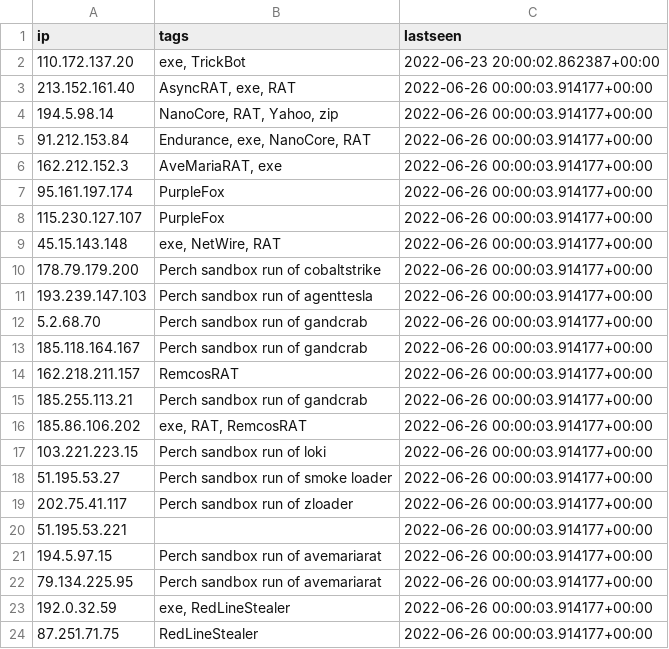
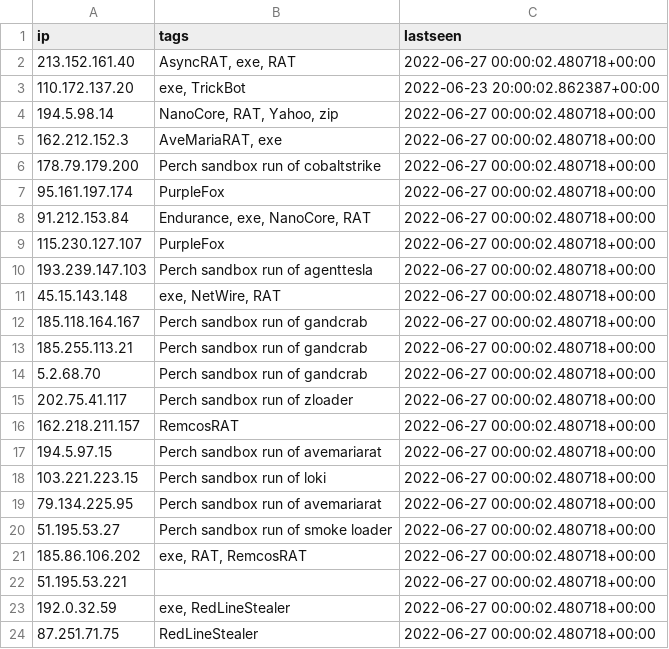
Before and after one commit to ConnectWise-Software/ConnectWise-CRU, a CSV file: ips.csv, drawn as a sheet.

```diff
--- a/ips.csv
+++ b/ips.csv
@@ -1,24 +1,24 @@
 "ip","tags","lastseen"
+"213.152.161.40","AsyncRAT, exe, RAT","2022-06-27 00:00:02.480718+00:00"
 "110.172.137.20","exe, TrickBot","2022-06-23 20:00:02.862387+00:00"
-"213.152.161.40","AsyncRAT, exe, RAT","2022-06-26 00:00:03.914177+00:00"
-"194.5.98.14","NanoCore, RAT, Yahoo, zip","2022-06-26 00:00:03.914177+00:00"
-"91.212.153.84","Endurance, exe, NanoCore, RAT","2022-06-26 00:00:03.914177+00:00"
-"162.212.152.3","AveMariaRAT, exe","2022-06-26 00:00:03.914177+00:00"
-"95.161.197.174","PurpleFox","2022-06-26 00:00:03.914177+00:00"
-"115.230.127.107","PurpleFox","2022-06-26 00:00:03.914177+00:00"
-"45.15.143.148","exe, NetWire, RAT","2022-06-26 00:00:03.914177+00:00"
-"178.79.179.200","Perch sandbox run of cobaltstrike","2022-06-26 00:00:03.914177+00:00"
-"193.239.147.103","Perch sandbox run of agenttesla","2022-06-26 00:00:03.914177+00:00"
-"5.2.68.70","Perch sandbox run of gandcrab","2022-06-26 00:00:03.914177+00:00"
-"185.118.164.167","Perch sandbox run of gandcrab","2022-06-26 00:00:03.914177+00:00"
-"162.218.211.157","RemcosRAT","2022-06-26 00:00:03.914177+00:00"
-"185.255.113.21","Perch sandbox run of gandcrab","2022-06-26 00:00:03.914177+00:00"
-"185.86.106.202","exe, RAT, RemcosRAT","2022-06-26 00:00:03.914177+00:00"
-"103.221.223.15","Perch sandbox run of loki","2022-06-26 00:00:03.914177+00:00"
-"51.195.53.27","Perch sandbox run of smoke loader","2022-06-26 00:00:03.914177+00:00"
-"202.75.41.117","Perch sandbox run of zloader","2022-06-26 00:00:03.914177+00:00"
-"51.195.53.221","","2022-06-26 00:00:03.914177+00:00"
-"194.5.97.15","Perch sandbox run of avemariarat","2022-06-26 00:00:03.914177+00:00"
-"79.134.225.95","Perch sandbox run of avemariarat","2022-06-26 00:00:03.914177+00:00"
-"192.0.32.59","exe, RedLineStealer","2022-06-26 00:00:03.914177+00:00"
-"87.251.71.75","RedLineStealer","2022-06-26 00:00:03.914177+00:00"
+"194.5.98.14","NanoCore, RAT, Yahoo, zip","2022-06-27 00:00:02.480718+00:00"
+"162.212.152.3","AveMariaRAT, exe","2022-06-27 00:00:02.480718+00:00"
+"178.79.179.200","Perch sandbox run of cobaltstrike","2022-06-27 00:00:02.480718+00:00"
+"95.161.197.174","PurpleFox","2022-06-27 00:00:02.480718+00:00"
+"91.212.153.84","Endurance, exe, NanoCore, RAT","2022-06-27 00:00:02.480718+00:00"
+"115.230.127.107","PurpleFox","2022-06-27 00:00:02.480718+00:00"
+"193.239.147.103","Perch sandbox run of agenttesla","2022-06-27 00:00:02.480718+00:00"
+"45.15.143.148","exe, NetWire, RAT","2022-06-27 00:00:02.480718+00:00"
+"185.118.164.167","Perch sandbox run of gandcrab","2022-06-27 00:00:02.480718+00:00"
+"185.255.113.21","Perch sandbox run of gandcrab","2022-06-27 00:00:02.480718+00:00"
+"5.2.68.70","Perch sandbox run of gandcrab","2022-06-27 00:00:02.480718+00:00"
+"202.75.41.117","Perch sandbox run of zloader","2022-06-27 00:00:02.480718+00:00"
+"162.218.211.157","RemcosRAT","2022-06-27 00:00:02.480718+00:00"
+"194.5.97.15","Perch sandbox run of avemariarat","2022-06-27 00:00:02.480718+00:00"
+"103.221.223.15","Perch sandbox run of loki","2022-06-27 00:00:02.480718+00:00"
+"79.134.225.95","Perch sandbox run of avemariarat","2022-06-27 00:00:02.480718+00:00"
+"51.195.53.27","Perch sandbox run of smoke loader","2022-06-27 00:00:02.480718+00:00"
+"185.86.106.202","exe, RAT, RemcosRAT","2022-06-27 00:00:02.480718+00:00"
+"51.195.53.221","","2022-06-27 00:00:02.480718+00:00"
+"192.0.32.59","exe, RedLineStealer","2022-06-27 00:00:02.480718+00:00"
+"87.251.71.75","RedLineStealer","2022-06-27 00:00:02.480718+00:00"
```
Also changed, not shown: 1 other file.
